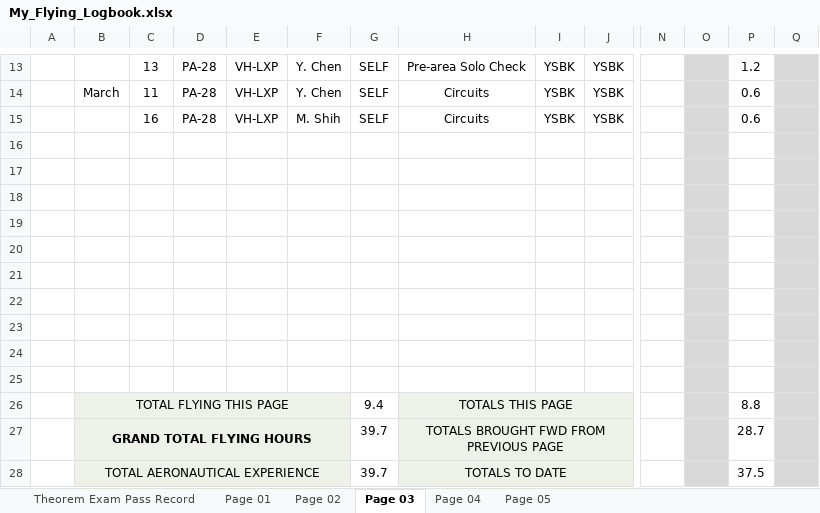
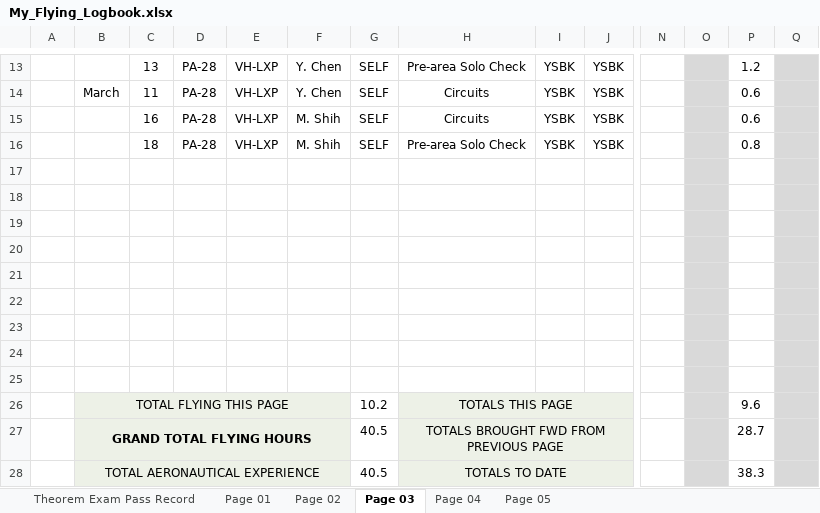
Before and after one commit to ninn-kou/PA28, an Excel workbook: My_Flying_Logbook.xlsx, sheet Page 03, drawn as a sheet; only a part is shown, gaps mark what is left out; values as stored, in another font and other column widths than the file's, no borders; removed rows and columns are numbered as before the commit, all else as after; rows hold the shown columns only; the diff names each change by its address in the sheet, - before the commit and + after, or states it on an @@ line.

Commit message:
Update My_Flying_Logbook.xlsx

```diff
--- a/My_Flying_Logbook.xlsx (sheet Page 03)
+++ b/My_Flying_Logbook.xlsx (sheet Page 03)
+row 16:  |  | 18 | PA-28 | VH-LXP | M. Shih | SELF | Pre-area Solo Check | YSBK | YSBK |  |  | 0.8
-row 25: (empty)
-G26: 9.4
+G26: 10.2
-P26: 8.8
+P26: 9.6
-G27:G28: 39.7
+G27:G28: 40.5
-P28: 37.5
+P28: 38.3
```
Also changed, not shown: sheet Page 04, sheet Page 05.
